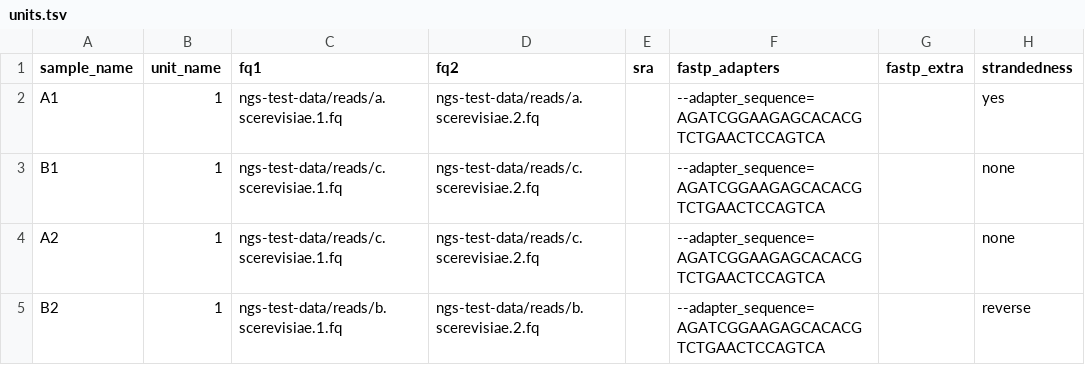
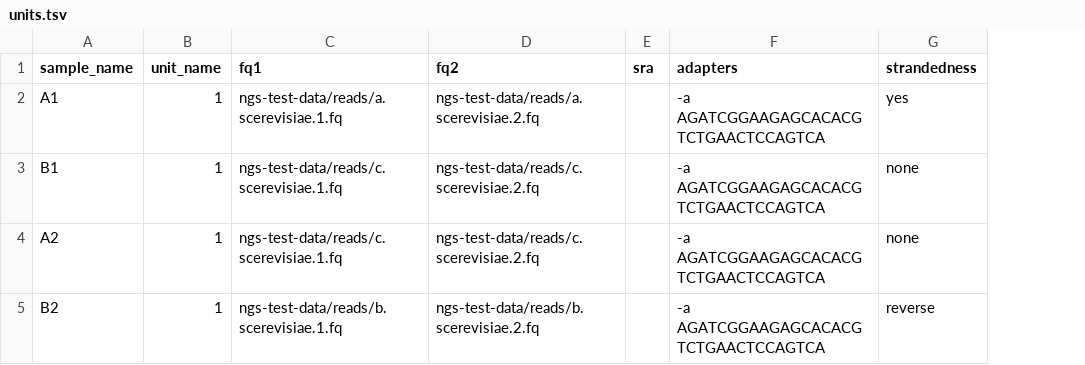
Before and after one commit to grc-iit/jarvis-cd, a TSV file: builtin/builtin/rna_seq_star_deseq2/bench/units.tsv, drawn as a sheet; removed rows and columns are numbered as before the commit, all else as after; the diff names each change by its address in the sheet, - before the commit and + after, or states it on an @@ line.

```diff
--- a/builtin/builtin/rna_seq_star_deseq2/bench/units.tsv
+++ b/builtin/builtin/rna_seq_star_deseq2/bench/units.tsv
-column F (fastp_adapters), rows 2-5: all --adapter_sequence=AGATCGGAAGAGCACACGTCTGAACTCCAGTCA
-column G (fastp_extra), empty
+column F (adapters), rows 2-5: all -a AGATCGGAAGAGCACACGTCTGAACTCCAGTCA
```
Also changed, not shown: 20 other files.
